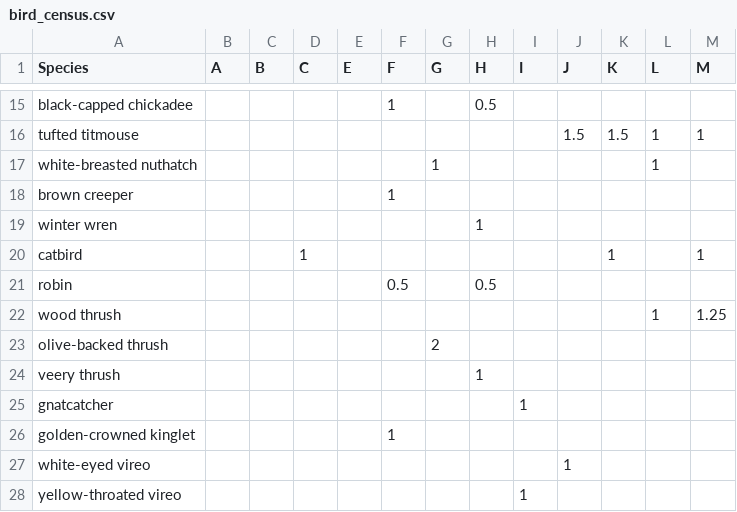
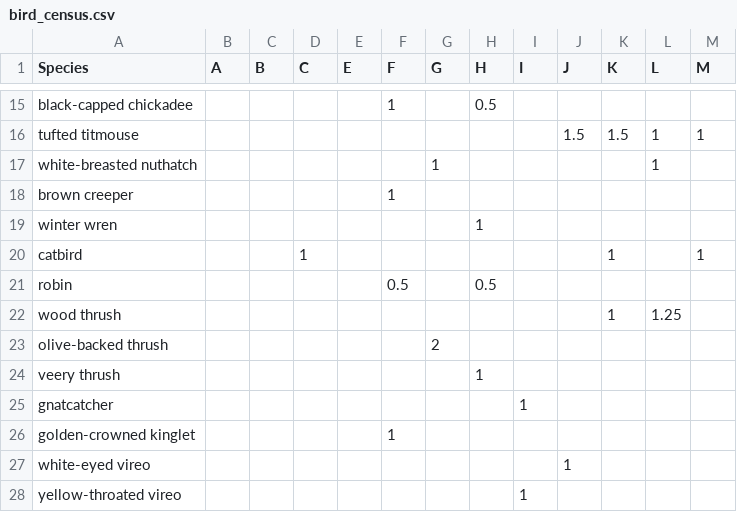
Before and after one commit to bhazelton/bird_diversity, a CSV file: data/bird_census.csv, drawn as a sheet; only a part is shown, gaps mark what is left out.

Commit message:
Fix an error in the bird census data file

```diff
--- a/data/bird_census.csv
+++ b/data/bird_census.csv
@@ -21,3 +21,3 @@ catbird                      ,,,1,,,,,,,1,,1
 robin                        ,,,,,0.5,,0.5,,,,,
-wood thrush                  ,,,,,,,,,,,1,1.25
+wood thrush                  ,,,,,,,,,,1,1.25,
 olive-backed thrush          ,,,,,,2,,,,,,
```
